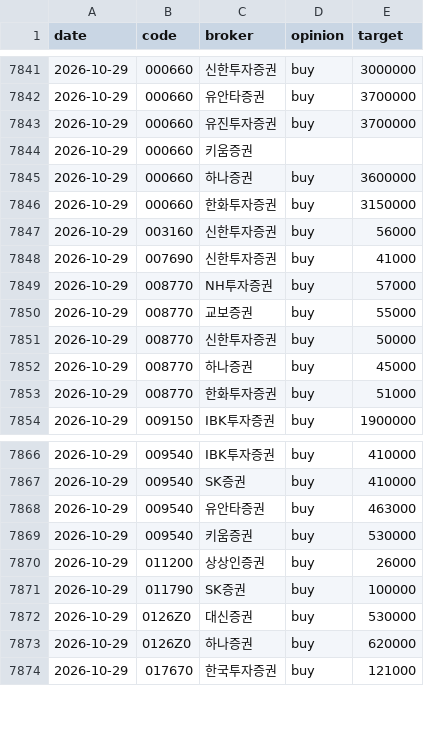
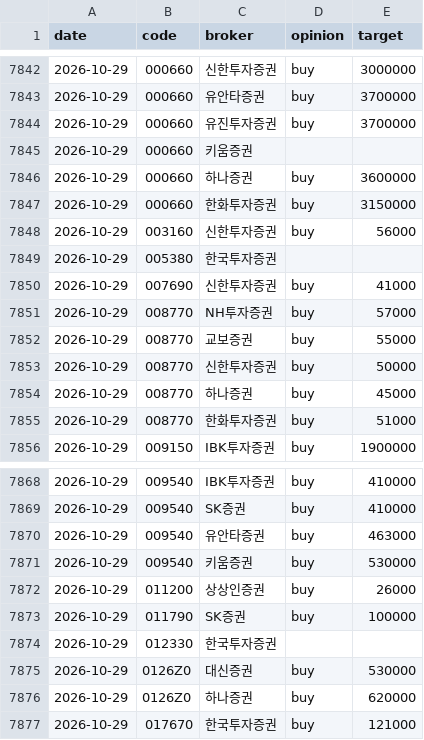
Before and after one commit to ysjang0-blip/stock-report, a CSV file: data/history.csv, drawn as a sheet; only a part is shown, gaps mark what is left out; the diff covers the shown part only.

```diff
--- a/data/history.csv
+++ b/data/history.csv
@@ -7847,2 +7848,3 @@ date,code,broker,opinion,target
 2026-10-29,003160,신한투자증권,buy,56000
+2026-10-29,005380,한국투자증권,,
 2026-10-29,007690,신한투자증권,buy,41000
@@ -7871,2 +7873,3 @@ date,code,broker,opinion,target
 2026-10-29,011790,SK증권,buy,100000
+2026-10-29,012330,한국투자증권,,
 2026-10-29,0126Z0,대신증권,buy,530000
```
Also changed, not shown: 7 added rows elsewhere in this file, data/runs.csv, 2 other files.
